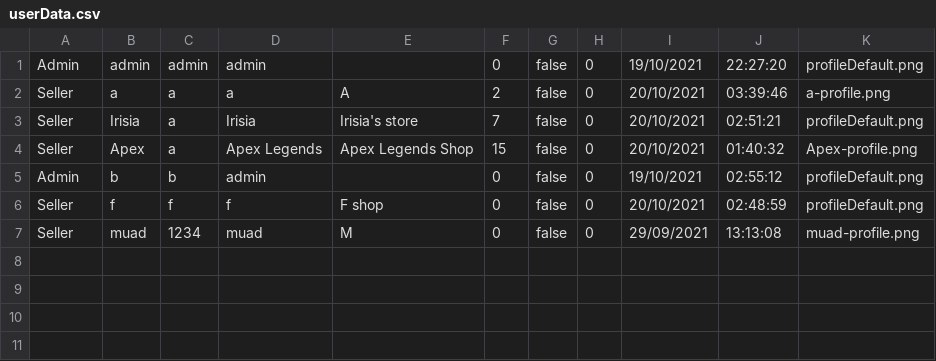
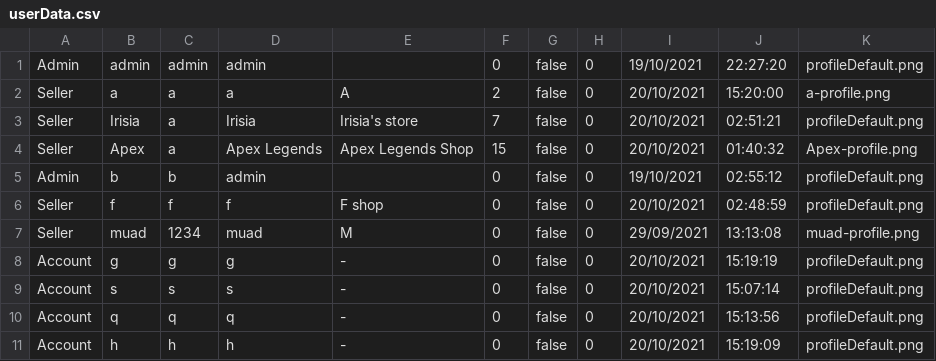
Before and after one commit to lrisia/BONK-Shop, a CSV file: data/userData.csv, drawn as a sheet.

```diff
--- a/data/userData.csv
+++ b/data/userData.csv
@@ -1,3 +1,3 @@
 Admin,admin,admin,admin,,0,false,0,19/10/2021,22:27:20,profileDefault.png
-Seller,a,a,a,A,2,false,0,20/10/2021,03:39:46,a-profile.png
+Seller,a,a,a,A,2,false,0,20/10/2021,15:20:00,a-profile.png
 Seller,Irisia,a,Irisia,Irisia's store,7,false,0,20/10/2021,02:51:21,profileDefault.png
@@ -7 +7,5 @@ Seller,f,f,f,F shop,0,false,0,20/10/2021,02:48:59,profileDefault.png
 Seller,muad,1234,muad,M,0,false,0,29/09/2021,13:13:08,muad-profile.png
+Account,g,g,g,-,0,false,0,20/10/2021,15:19:19,profileDefault.png
+Account,s,s,s,-,0,false,0,20/10/2021,15:07:14,profileDefault.png
+Account,q,q,q,-,0,false,0,20/10/2021,15:13:56,profileDefault.png
+Account,h,h,h,-,0,false,0,20/10/2021,15:19:09,profileDefault.png
```
Also changed, not shown: 5 other files.
